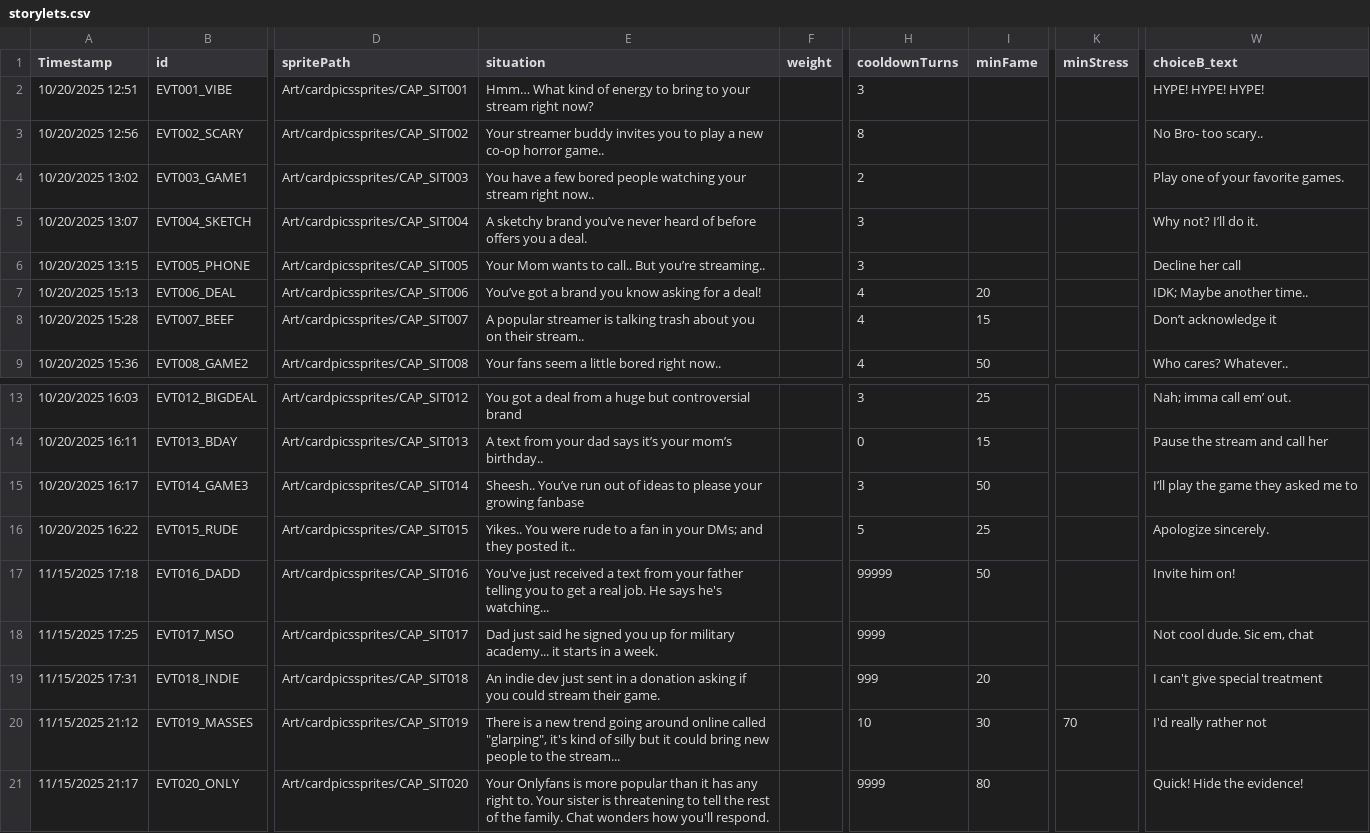
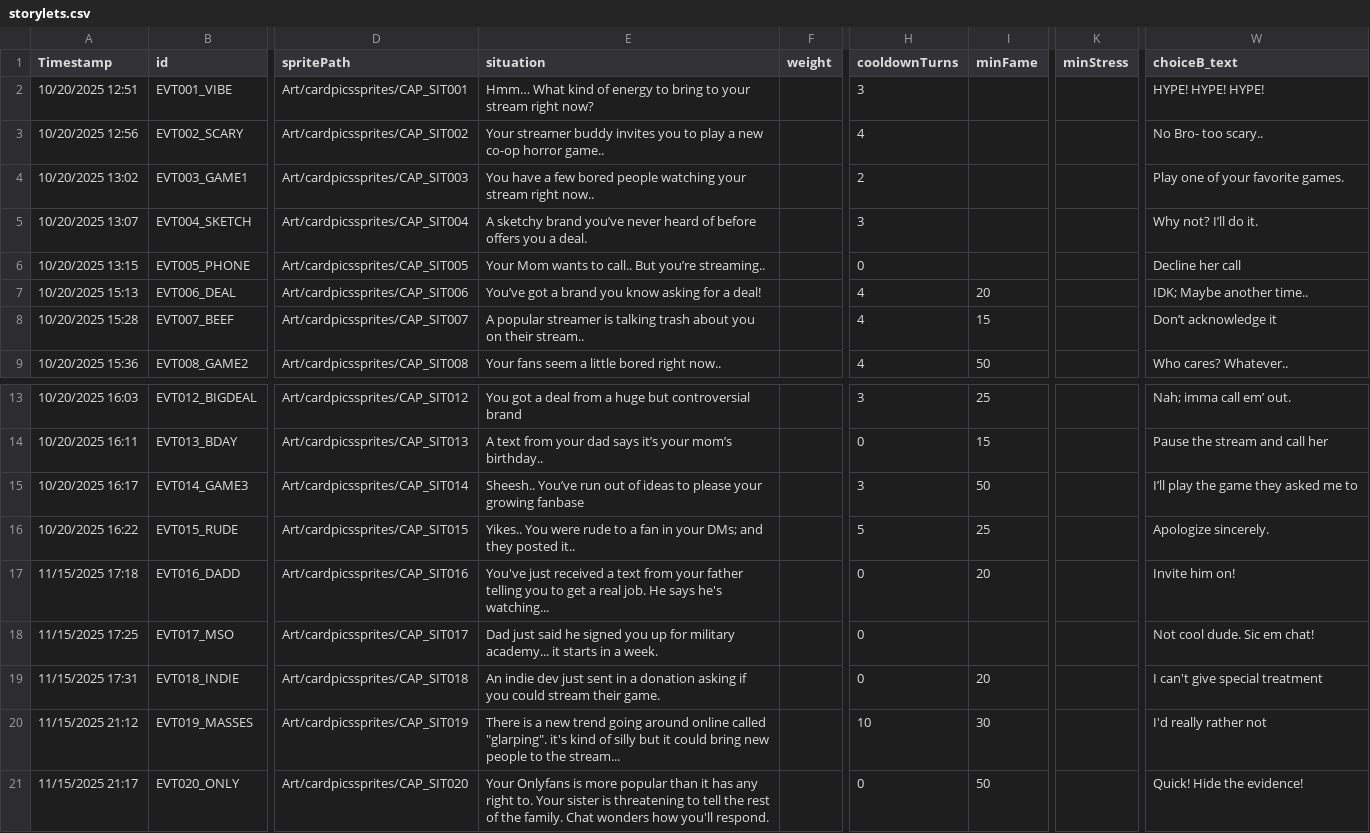
Before and after one commit to DIEPREYECD/CMPUT-250-Project, a CSV file: Streamer University/Assets/Resources/storylets.csv, drawn as a sheet; only a part is shown, gaps mark what is left out; the diff names each change by its address in the sheet, - before the commit and + after, or states it on an @@ line.

```diff
--- a/Streamer University/Assets/Resources/storylets.csv
+++ b/Streamer University/Assets/Resources/storylets.csv
-H3 (cooldownTurns): 8
+H3 (cooldownTurns): 4
-H6 (cooldownTurns): 3
+H6 (cooldownTurns): 0
-H17 (cooldownTurns): 99999
+H17 (cooldownTurns): 0
-I17 (minFame): 50
+I17 (minFame): 20
-H18 (cooldownTurns): 9999
+H18 (cooldownTurns): 0
-W18 (choiceB_text): Not cool dude. Sic em, chat
+W18 (choiceB_text): Not cool dude. Sic em chat!
-H19 (cooldownTurns): 999
+H19 (cooldownTurns): 0
-E20 (situation): …online called "glarping", it's kind…
+E20 (situation): …online called "glarping". it's kind…
-K20 (minStress): 70
+K20 (minStress): (empty)
-H21 (cooldownTurns): 9999
+H21 (cooldownTurns): 0
-I21 (minFame): 80
+I21 (minFame): 50
```
Also changed, not shown: 15 other files.
